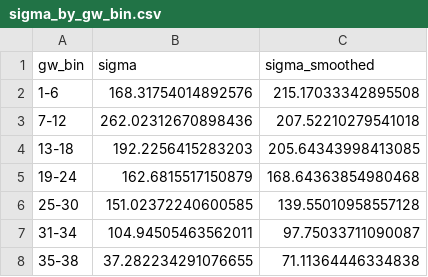
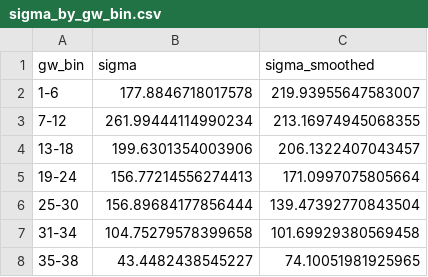
Before and after one commit to IainMertner/aiaiai, a CSV file: output/sigma_by_gw_bin.csv, drawn as a sheet.

```diff
--- a/output/sigma_by_gw_bin.csv
+++ b/output/sigma_by_gw_bin.csv
@@ -1,8 +1,8 @@
 gw_bin,sigma,sigma_smoothed
-1-6,168.31754014892576,215.17033342895508
-7-12,262.02312670898436,207.52210279541018
-13-18,192.2256415283203,205.64343998413085
-19-24,162.6815517150879,168.64363854980468
-25-30,151.02372240600585,139.55010958557128
-31-34,104.94505463562011,97.75033711090087
-35-38,37.282234291076655,71.11364446334838
+1-6,177.8846718017578,219.93955647583007
+7-12,261.99444114990234,213.16974945068355
+13-18,199.6301354003906,206.1322407043457
+19-24,156.77214556274413,171.0997075805664
+25-30,156.89684177856444,139.47392770843504
+31-34,104.75279578399658,101.69929380569458
+35-38,43.4482438545227,74.10051981925965
```
Also changed, not shown: output/predictions/predictions_current_season.csv, output/predictions/val_predictions_season_2022.csv, 8 other files.
